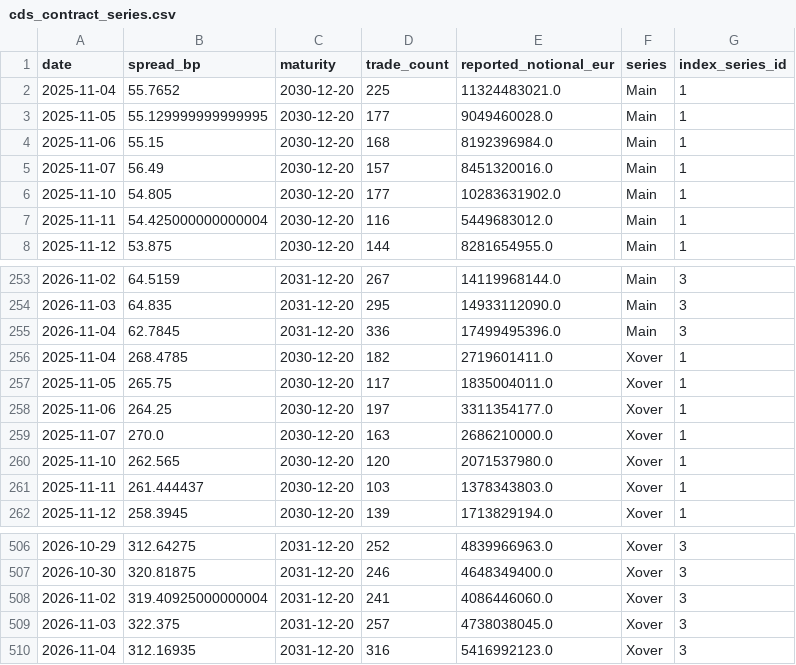
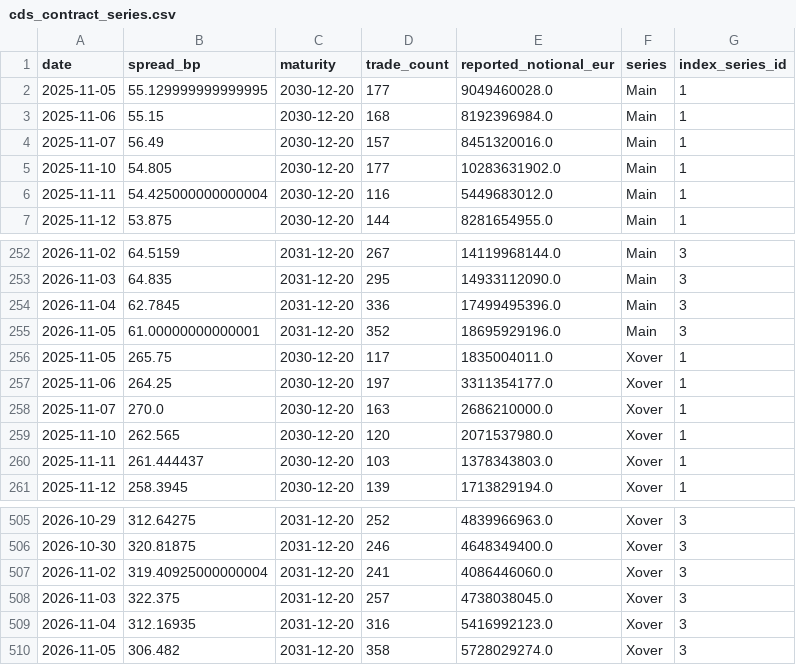
Before and after one commit to YieldShock13/CDX-Crossover, a CSV file: data/cds_contract_series.csv, drawn as a sheet; only a part is shown, gaps mark what is left out.

```diff
--- a/data/cds_contract_series.csv
+++ b/data/cds_contract_series.csv
@@ -1,3 +1,2 @@
 date,spread_bp,maturity,trade_count,reported_notional_eur,series,index_series_id
-2025-11-04,55.7652,2030-12-20,225,11324483021.0,Main,1
 2025-11-05,55.129999999999995,2030-12-20,177,9049460028.0,Main,1
@@ -255,3 +254,3 @@ date,spread_bp,maturity,trade_count,reported_notional_eur,series,index_series_id
 2026-11-04,62.7845,2031-12-20,336,17499495396.0,Main,3
-2025-11-04,268.4785,2030-12-20,182,2719601411.0,Xover,1
+2026-11-05,61.00000000000001,2031-12-20,352,18695929196.0,Main,3
 2025-11-05,265.75,2030-12-20,117,1835004011.0,Xover,1
@@ -510 +509,2 @@ date,spread_bp,maturity,trade_count,reported_notional_eur,series,index_series_id
 2026-11-04,312.16935,2031-12-20,316,5416992123.0,Xover,3
+2026-11-05,306.482,2031-12-20,358,5728029274.0,Xover,3
```
Also changed, not shown: data/cds_dashboard_history.csv, data/cds_dashboard_model_history.csv, 1 other file.
